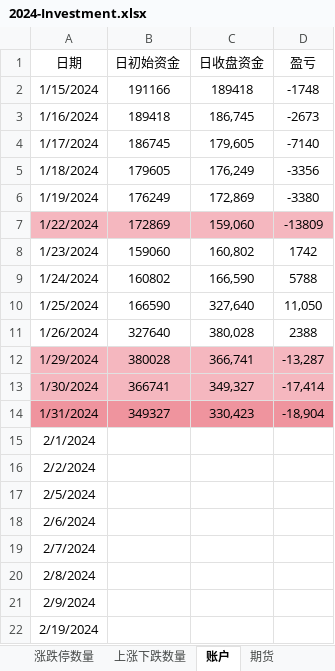
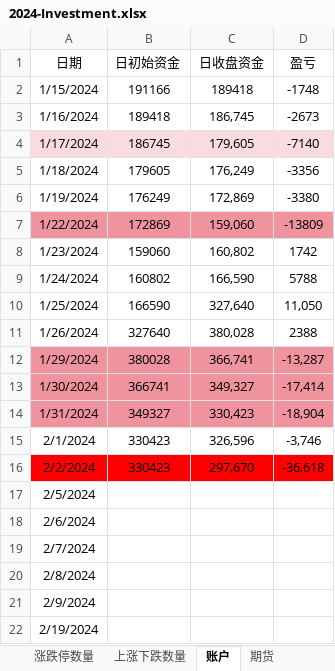
Before and after one commit to Ruffia/Trade, an Excel workbook: 2024-Investment.xlsx, sheet 账户, drawn as a sheet; only a part is shown; values as stored, in another font and other column widths than the file's, no borders; charts and pictures not drawn; the diff names each change by its address in the sheet, - before the commit and + after, or states it on an @@ line.

```diff
--- a/2024-Investment.xlsx (sheet 账户)
+++ b/2024-Investment.xlsx (sheet 账户)
-A4:D4 fill: none
+A4:D4 fill: #FADBDF
-A7:D7 fill: #F5B7BF
+A7:D7 fill: #EF949E
-A12:D13 fill: #F5B7BF
+A12:D13 fill: #EF949E
-B15:B16 (日初始资金): (empty)
+B15:B16 (日初始资金): 330423
-C15 (日收盘资金): (empty)
+C15 (日收盘资金): 326,596
-D15 (盈亏): (empty)
+D15 (盈亏): -3,746
-A16:D16 fill: none
+A16:D16 fill: #FF0000
-C16 (日收盘资金): (empty)
+C16 (日收盘资金): 297,670
-D16 (盈亏): (empty)
+D16 (盈亏): -36,618
```
Also changed, not shown: sheet A复盘, sheet 上涨下跌数量, sheet 期货, sheet 涨跌停数量, sheet 股指及成交量, sheet 资金流向, charts or pictures, 2024-Stock-RealtimeSupervision.xlsx.
